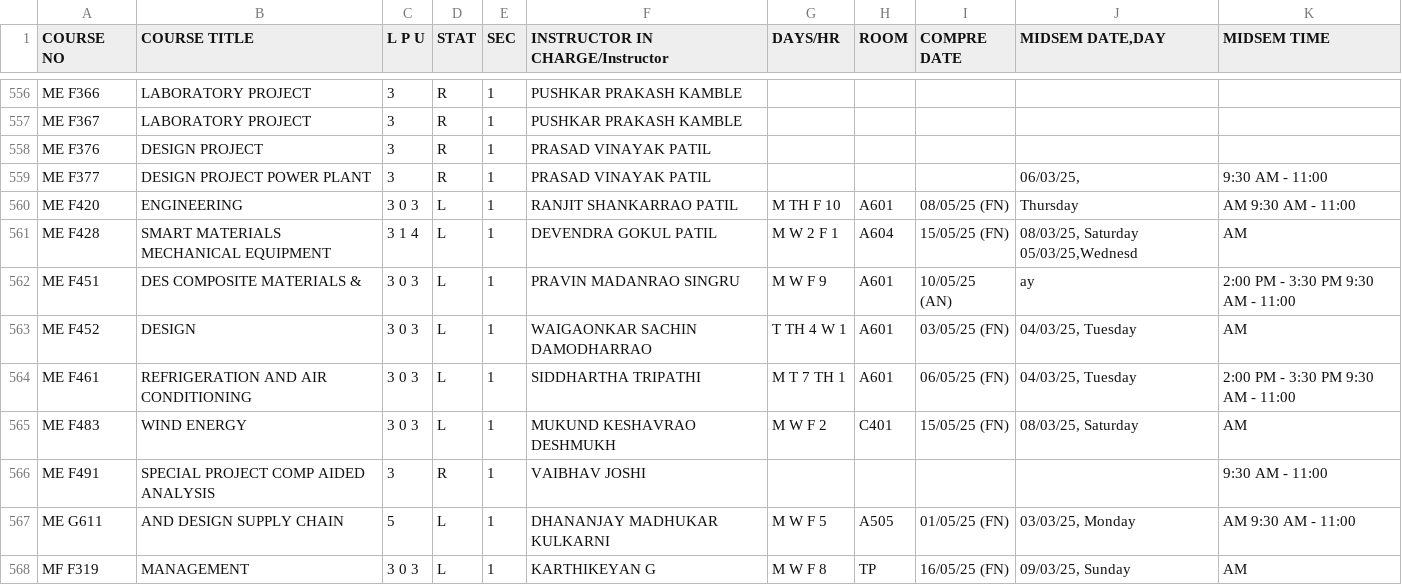
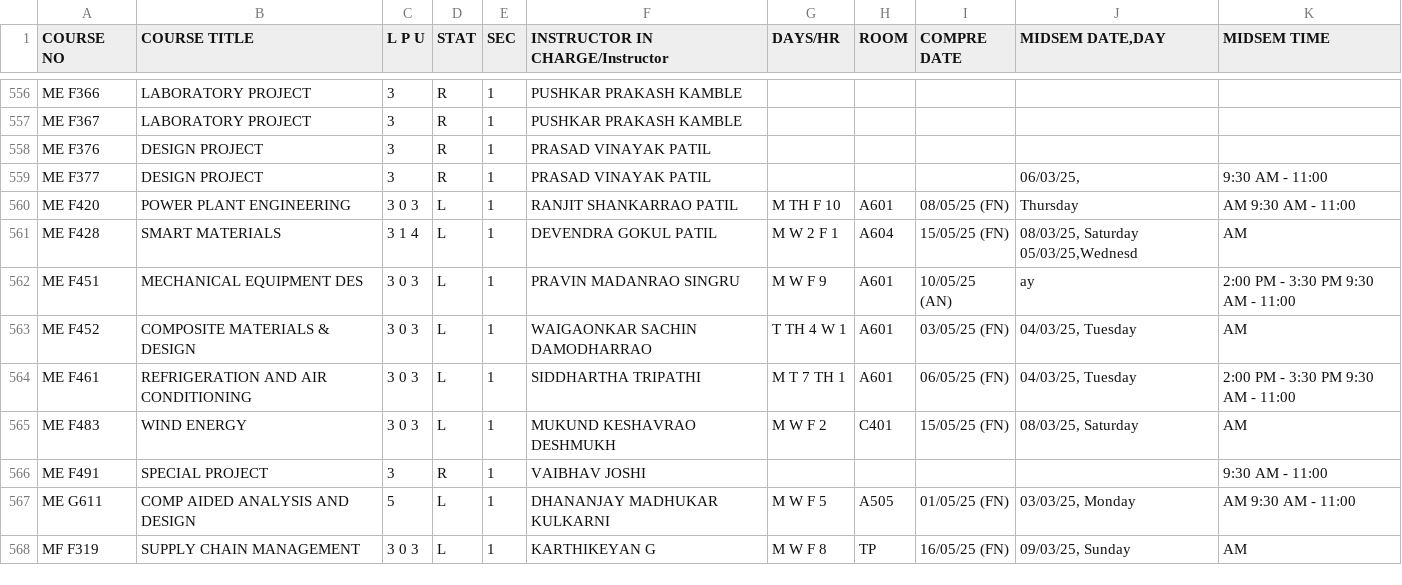
Before and after one commit to Aditya-00786/timetable-generator-bits-goa-data, a CSV file: data/timetable.csv, drawn as a sheet; only a part is shown, gaps mark what is left out; the diff covers the shown part only.

```diff
--- a/data/timetable.csv
+++ b/data/timetable.csv
@@ -558,11 +558,11 @@ ME F367,LABORATORY PROJECT,3,R,1,PUSHKAR PRAKASH KAMBLE,,,,,
 ME F376,DESIGN PROJECT,3,R,1,PRASAD VINAYAK PATIL,,,,,
-ME F377,DESIGN PROJECT POWER PLANT,3,R,1,PRASAD VINAYAK PATIL,,,,"06/03/25,",9:30 AM - 11:00
-ME F420,ENGINEERING,3 0 3,L,1,RANJIT SHANKARRAO PATIL,M TH F 10,A601,08/05/25 (FN),Thursday,AM 9:30 AM - 11:00
-ME F428,SMART MATERIALS MECHANICAL EQUIPMENT,3 1 4,L,1,DEVENDRA GOKUL PATIL,M W 2 F 1,A604,15/05/25 (FN),"08/03/25, Saturday 05/03/25,Wednesd",AM
-ME F451,DES COMPOSITE MATERIALS &,3 0 3,L,1,PRAVIN MADANRAO SINGRU,M W F 9,A601,10/05/25 (AN),ay,2:00 PM - 3:30 PM 9:30 AM - 11:00
-ME F452,DESIGN,3 0 3,L,1,WAIGAONKAR SACHIN DAMODHARRAO,T TH 4 W 1,A601,03/05/25 (FN),"04/03/25, Tuesday",AM
+ME F377,DESIGN PROJECT,3,R,1,PRASAD VINAYAK PATIL,,,,"06/03/25,",9:30 AM - 11:00
+ME F420,POWER PLANT ENGINEERING,3 0 3,L,1,RANJIT SHANKARRAO PATIL,M TH F 10,A601,08/05/25 (FN),Thursday,AM 9:30 AM - 11:00
+ME F428,SMART MATERIALS,3 1 4,L,1,DEVENDRA GOKUL PATIL,M W 2 F 1,A604,15/05/25 (FN),"08/03/25, Saturday 05/03/25,Wednesd",AM
+ME F451,MECHANICAL EQUIPMENT DES,3 0 3,L,1,PRAVIN MADANRAO SINGRU,M W F 9,A601,10/05/25 (AN),ay,2:00 PM - 3:30 PM 9:30 AM - 11:00
+ME F452,COMPOSITE MATERIALS & DESIGN,3 0 3,L,1,WAIGAONKAR SACHIN DAMODHARRAO,T TH 4 W 1,A601,03/05/25 (FN),"04/03/25, Tuesday",AM
 ME F461,REFRIGERATION AND AIR CONDITIONING,3 0 3,L,1,SIDDHARTHA TRIPATHI,M T 7 TH 1,A601,06/05/25 (FN),"04/03/25, Tuesday",2:00 PM - 3:30 PM 9:30 AM - 11:00
 ME F483,WIND ENERGY,3 0 3,L,1,MUKUND KESHAVRAO DESHMUKH,M W F 2,C401,15/05/25 (FN),"08/03/25, Saturday",AM
-ME F491,SPECIAL PROJECT COMP AIDED ANALYSIS,3,R,1,VAIBHAV JOSHI,,,,,9:30 AM - 11:00
-ME G611,AND DESIGN SUPPLY CHAIN,5,L,1,DHANANJAY MADHUKAR KULKARNI,M W F 5,A505,01/05/25 (FN),"03/03/25, Monday",AM 9:30 AM - 11:00
-MF F319,MANAGEMENT,3 0 3,L,1,KARTHIKEYAN G,M W F 8,TP,16/05/25 (FN),"09/03/25, Sunday",AM
+ME F491,SPECIAL PROJECT,3,R,1,VAIBHAV JOSHI,,,,,9:30 AM - 11:00
+ME G611,COMP AIDED ANALYSIS AND DESIGN,5,L,1,DHANANJAY MADHUKAR KULKARNI,M W F 5,A505,01/05/25 (FN),"03/03/25, Monday",AM 9:30 AM - 11:00
+MF F319,SUPPLY CHAIN MANAGEMENT,3 0 3,L,1,KARTHIKEYAN G,M W F 8,TP,16/05/25 (FN),"09/03/25, Sunday",AM
```
Also changed, not shown: 170 edited cells elsewhere in this file, 1 other file.
